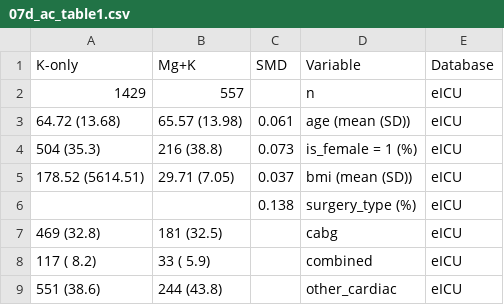
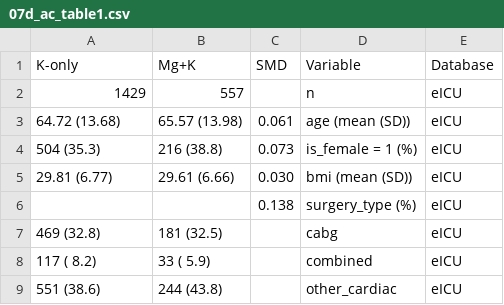
Before and after one commit to Su-informatics-lab/mg_aki, a CSV file: results/07d_ac_table1.csv, drawn as a sheet; only a part is shown; the diff names each change by its address in the sheet, - before the commit and + after, or states it on an @@ line.

```diff
--- a/results/07d_ac_table1.csv
+++ b/results/07d_ac_table1.csv
-A5 (K-only): 178.52 (5614.51)
+A5 (K-only): 29.81 (6.77)
-B5 (Mg+K): 29.71 (7.05)
+B5 (Mg+K): 29.61 (6.66)
-C5 (SMD): 0.037
+C5 (SMD): 0.030
```
Also changed, not shown: results/02_results.csv, results/05_table1.csv, 14 other files.
